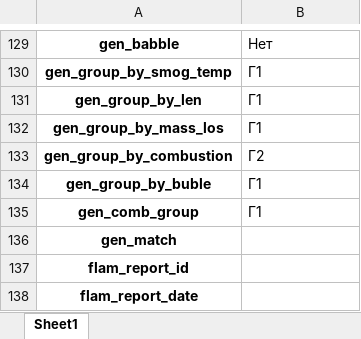
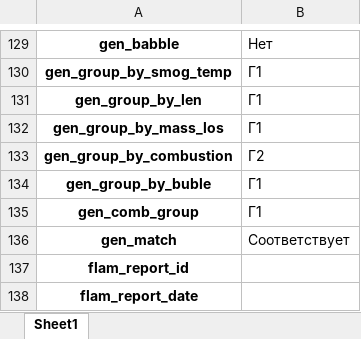
Before and after one commit to Epyur/Epics, an Excel workbook: Gen_3/out/6.xlsx, sheet Sheet1, drawn as a sheet; only a part is shown, gaps mark what is left out; values as stored, in another font and other column widths than the file's, no borders; the diff names each change by its address in the sheet, - before the commit and + after, or states it on an @@ line.

```diff
--- a/Gen_3/out/6.xlsx (sheet Sheet1)
+++ b/Gen_3/out/6.xlsx (sheet Sheet1)
-B136: (empty)
+B136: Соответствует
```
Also changed, not shown: Gen_3/out/1.xlsx, Gen_3/out/4.xlsx, 32 other files.
